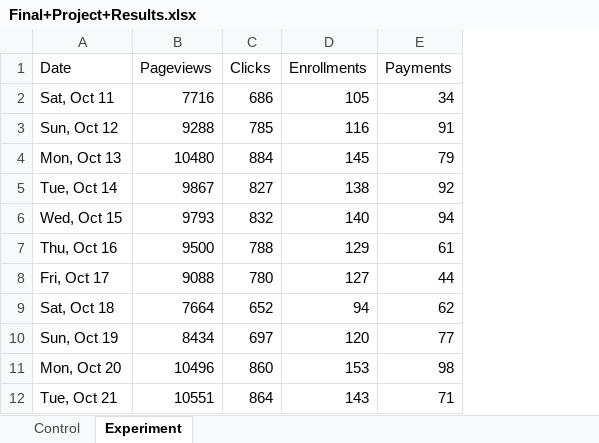
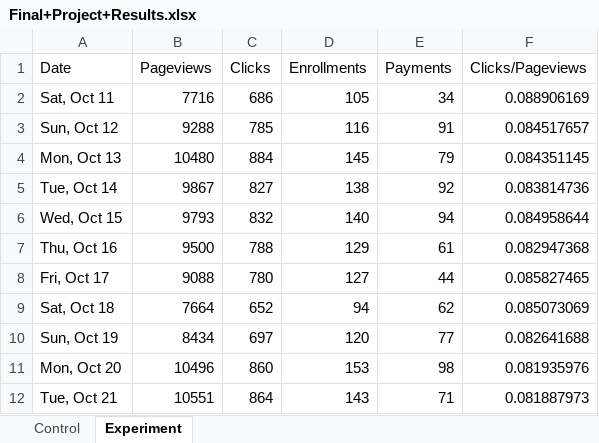
Before and after one commit to shaojiewei/Udacity-Data-Analyst, an Excel workbook: p7/Final+Project+Results.xlsx, sheet Experiment, drawn as a sheet; only a part is shown; values as stored, in another font and other column widths than the file's, no borders; the diff names each change by its address in the sheet, - before the commit and + after, or states it on an @@ line.

```diff
--- a/p7/Final+Project+Results.xlsx (sheet Experiment)
+++ b/p7/Final+Project+Results.xlsx (sheet Experiment)
+column F (Clicks/Pageviews), rows 2-12: 0.088906169 | 0.084517657 | 0.084351145 | 0.083814736 | 0.084958644 | 0.082947368 | 0.085827465 | 0.085073069 | 0.082641688 | 0.081935976 | 0.081887973
```
Also changed, not shown: sheet Control, formulas that keep their value, 1 other file.
